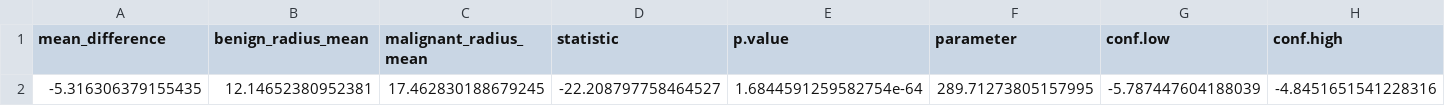
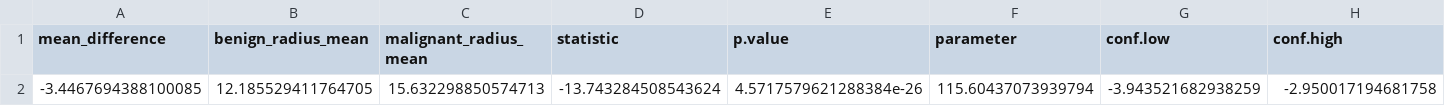
Before and after one commit to stat545ubc-2022/yixin-Izzy-Zhang-MiniDataAnalysis, a CSV file: output/mini_project_result.csv, drawn as a sheet; only a part is shown; removed rows and columns are numbered as before the commit, all else as after; rows hold the shown columns only; the diff names each change by its address in the sheet, - before the commit and + after, or states it on an @@ line.

```diff
--- a/output/mini_project_result.csv
+++ b/output/mini_project_result.csv
-row 2: -5.316306379155435 | 12.14652380952381 | 17.462830188679245 | -22.208797758464527 | 1.6844591259582754e-64 | 289.71273805157995 | -5.787447604188039 | -4.8451651541228316
+row 2: -3.4467694388100085 | 12.185529411764705 | 15.632298850574713 | -13.743284508543624 | 4.5717579621288384e-26 | 115.60437073939794 | -3.943521682938259 | -2.950017194681758
```
Also changed, not shown: 12 other files.
